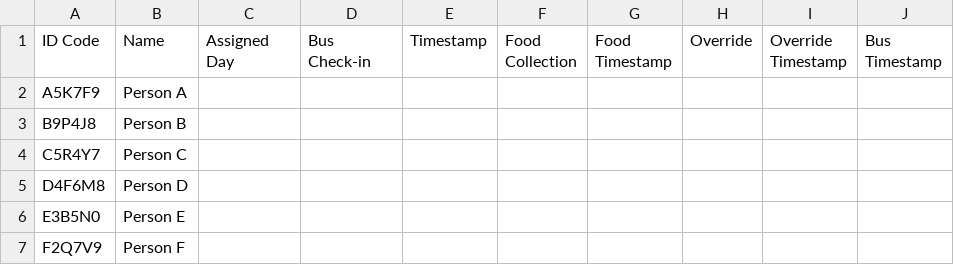
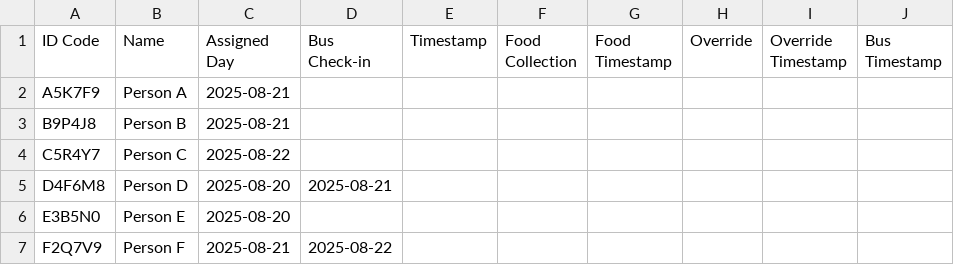
Before and after one commit to Grace-OO/Participants, a CSV file: test_run.csv, drawn as a sheet.

Commit message:
Update test_run.csv

```diff
--- a/test_run.csv
+++ b/test_run.csv
@@ -1,7 +1,7 @@
 ID Code,Name,Assigned Day,Bus Check-in,Timestamp,Food Collection,Food Timestamp,Override ,Override Timestamp,Bus Timestamp
-A5K7F9,Person A,,,,,,,,
-B9P4J8,Person B,,,,,,,,
-C5R4Y7,Person C,,,,,,,,
-D4F6M8,Person D,,,,,,,,
-E3B5N0,Person E,,,,,,,,
-F2Q7V9,Person F,,,,,,,,
+A5K7F9,Person A,2025-08-21,,,,,,,
+B9P4J8,Person B,2025-08-21,,,,,,,
+C5R4Y7,Person C,2025-08-22,,,,,,,
+D4F6M8,Person D,2025-08-20,2025-08-21,,,,,,,
+E3B5N0,Person E,2025-08-20,,,,,,,
+F2Q7V9,Person F,2025-08-21,2025-08-22,,,,,,,
```
